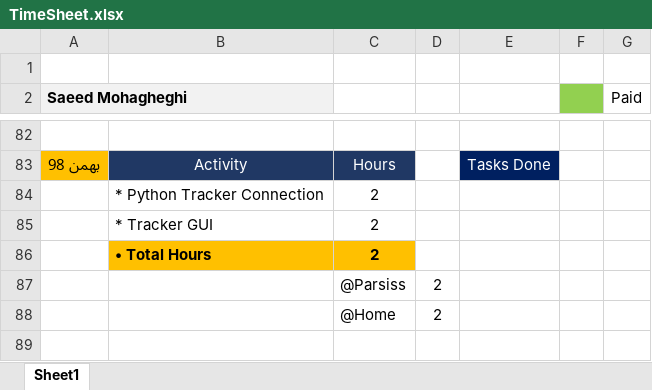
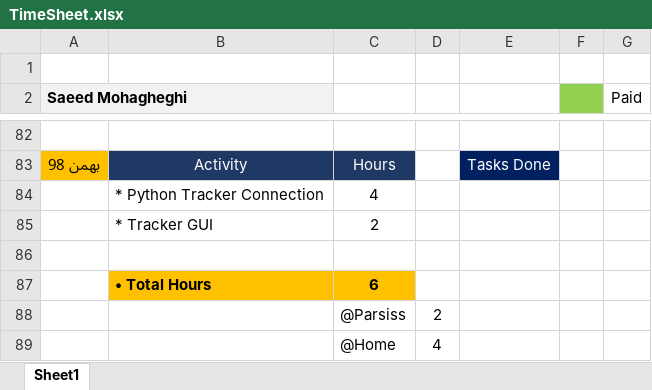
Before and after one commit to DaneshJoy/bronchoscopy, an Excel workbook: TimeSheet.xlsx, sheet Sheet1, drawn as a sheet; only a part is shown, gaps mark what is left out; values as stored, in another font and other column widths than the file's, no borders; addresses are those after the commit; the diff names each change by its address in the sheet, - before the commit and + after, or states it on an @@ line.

```diff
--- a/TimeSheet.xlsx (sheet Sheet1)
+++ b/TimeSheet.xlsx (sheet Sheet1)
-C84: 2
+C84: 4
-row 86:  | • Total Hours | 2
+row 86: (empty)
-B86:C86 fill: #FFC000
+B86:C86 fill: none
+row 87:  | • Total Hours | 6
-D89: 2
+D89: 4
```
Also changed, not shown: 2 other files.
